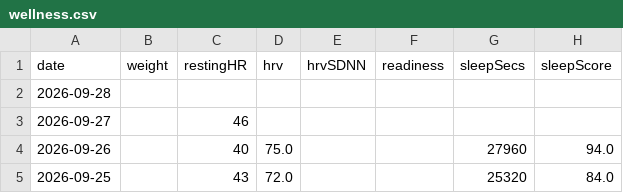
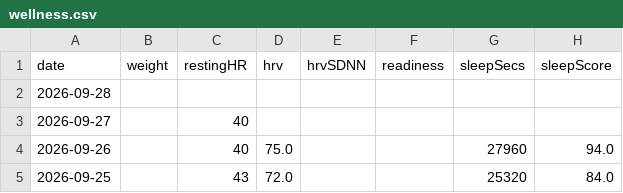
Before and after one commit to Trojon99/intervals-daily-coach, a CSV file: data/latest/wellness.csv, drawn as a sheet; only a part is shown; the diff names each change by its address in the sheet, - before the commit and + after, or states it on an @@ line.

```diff
--- a/data/latest/wellness.csv
+++ b/data/latest/wellness.csv
-C3 (restingHR): 46
+C3 (restingHR): 40
```
Also changed, not shown: 11 other files.
